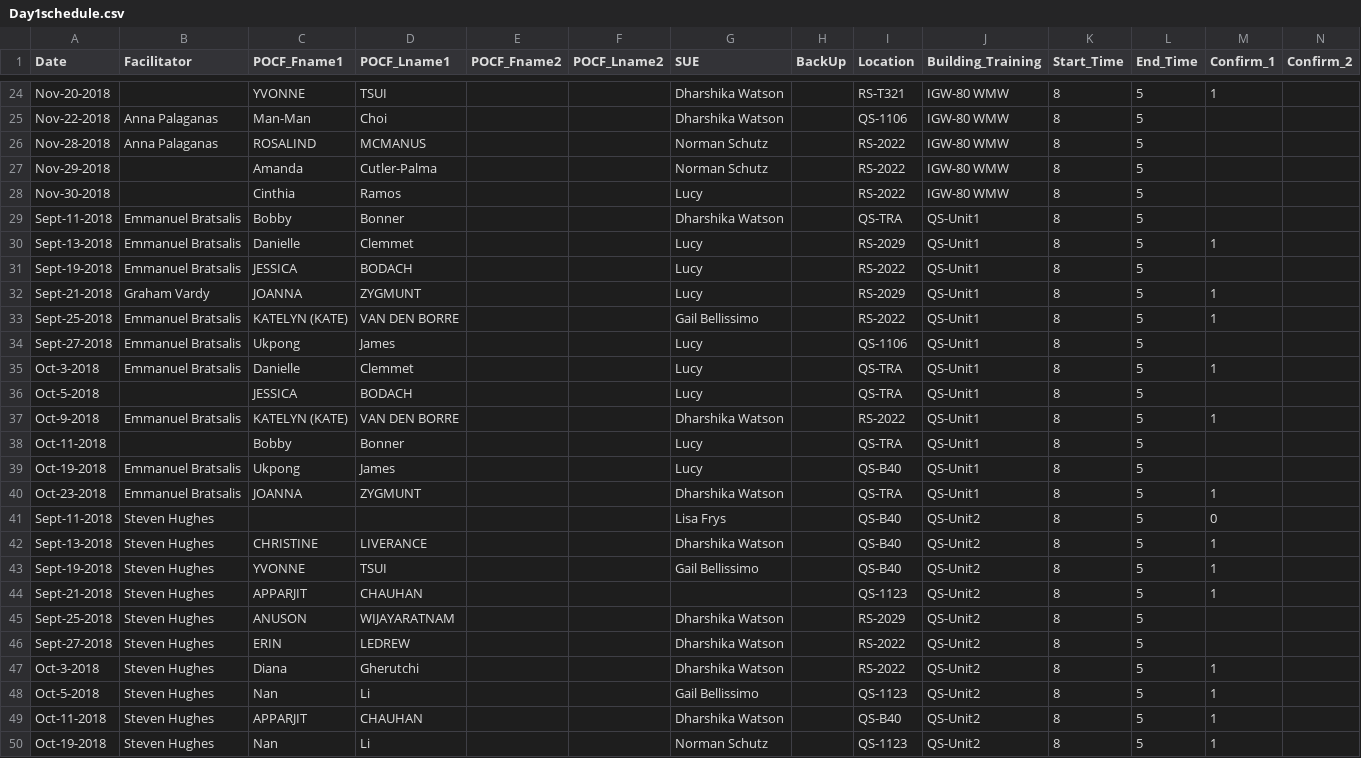
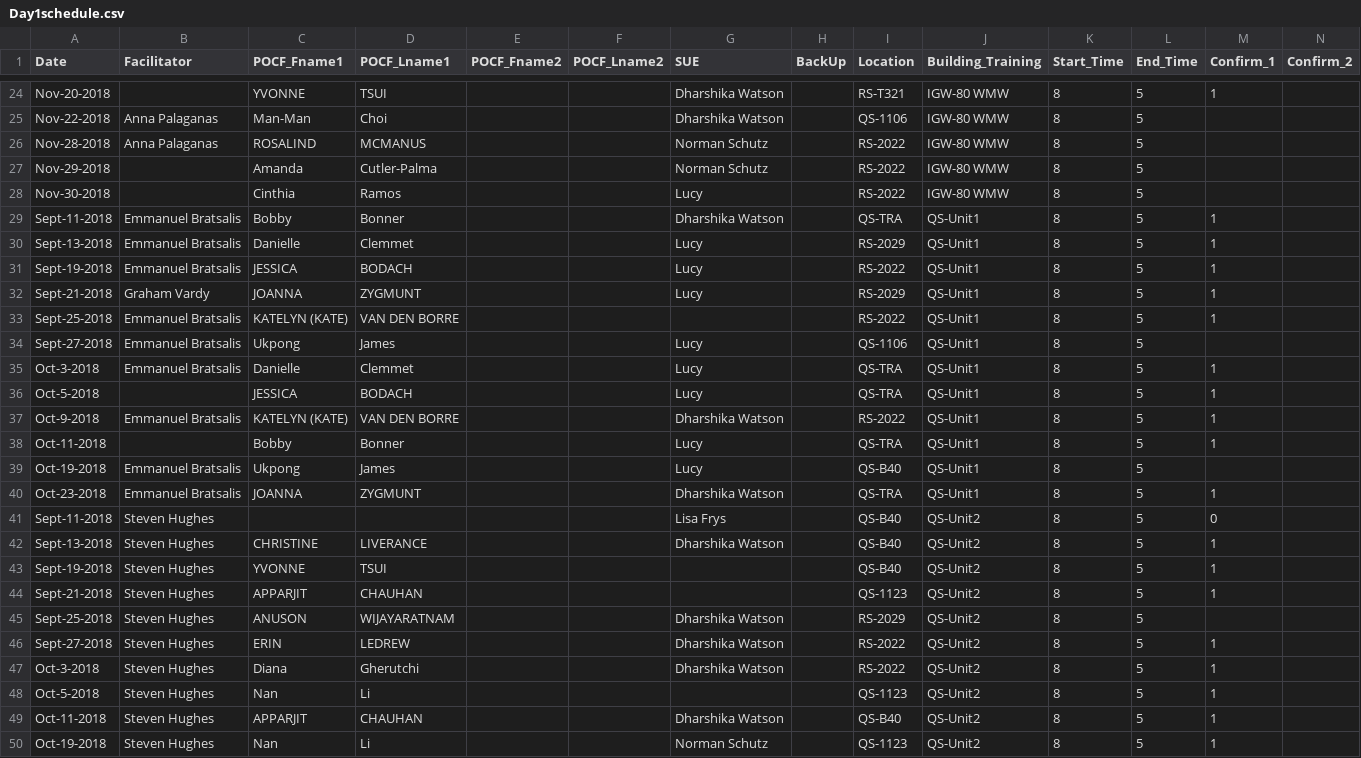
Before and after one commit to AhmadMobin/TIDES2018Day1Schedule, a CSV file: Day1schedule.csv, drawn as a sheet; only a part is shown, gaps mark what is left out; the diff covers the shown part only.

```diff
--- a/Day1schedule.csv
+++ b/Day1schedule.csv
@@ -28,12 +28,12 @@ Nov-29-2018,,Amanda,Cutler-Palma,,,Norman Schutz,,RS-2022,IGW-80 WMW,8,5,,
 Nov-30-2018,,Cinthia,Ramos,,,Lucy,,RS-2022,IGW-80 WMW,8,5,,
-Sept-11-2018,Emmanuel Bratsalis,Bobby,Bonner,,,Dharshika Watson,,QS-TRA,QS-Unit1,8,5,,
+Sept-11-2018,Emmanuel Bratsalis,Bobby,Bonner,,,Dharshika Watson,,QS-TRA,QS-Unit1,8,5,1,
 Sept-13-2018,Emmanuel Bratsalis,Danielle,Clemmet,,,Lucy,,RS-2029,QS-Unit1,8,5,1,
-Sept-19-2018,Emmanuel Bratsalis,JESSICA,BODACH,,,Lucy,,RS-2022,QS-Unit1,8,5,,
+Sept-19-2018,Emmanuel Bratsalis,JESSICA,BODACH,,,Lucy,,RS-2022,QS-Unit1,8,5,1,
 Sept-21-2018,Graham Vardy,JOANNA,ZYGMUNT,,,Lucy,,RS-2029,QS-Unit1,8,5,1,
-Sept-25-2018,Emmanuel Bratsalis,KATELYN (KATE),VAN DEN BORRE,,,Gail Bellissimo,,RS-2022,QS-Unit1,8,5,1,
+Sept-25-2018,Emmanuel Bratsalis,KATELYN (KATE),VAN DEN BORRE,,,,,RS-2022,QS-Unit1,8,5,1,
 Sept-27-2018,Emmanuel Bratsalis,Ukpong,James,,,Lucy,,QS-1106,QS-Unit1,8,5,,
 Oct-3-2018,Emmanuel Bratsalis,Danielle,Clemmet,,,Lucy,,QS-TRA,QS-Unit1,8,5,1,
-Oct-5-2018,,JESSICA,BODACH,,,Lucy,,QS-TRA,QS-Unit1,8,5,,
+Oct-5-2018,,JESSICA,BODACH,,,Lucy,,QS-TRA,QS-Unit1,8,5,1,
 Oct-9-2018,Emmanuel Bratsalis,KATELYN (KATE),VAN DEN BORRE,,,Dharshika Watson,,RS-2022,QS-Unit1,8,5,1,
-Oct-11-2018,,Bobby,Bonner,,,Lucy,,QS-TRA,QS-Unit1,8,5,,
+Oct-11-2018,,Bobby,Bonner,,,Lucy,,QS-TRA,QS-Unit1,8,5,1,
 Oct-19-2018,Emmanuel Bratsalis,Ukpong,James,,,Lucy,,QS-B40,QS-Unit1,8,5,,
@@ -42,8 +42,8 @@ Sept-11-2018,Steven Hughes,,,,,Lisa Frys,,QS-B40,QS-Unit2,8,5,0,
 Sept-13-2018,Steven Hughes,CHRISTINE ,LIVERANCE,,,Dharshika Watson,,QS-B40,QS-Unit2,8,5,1,
-Sept-19-2018,Steven Hughes,YVONNE,TSUI,,,Gail Bellissimo,,QS-B40,QS-Unit2,8,5,1,
+Sept-19-2018,Steven Hughes,YVONNE,TSUI,,,,,QS-B40,QS-Unit2,8,5,1,
 Sept-21-2018,Steven Hughes,APPARJIT,CHAUHAN,,,,,QS-1123,QS-Unit2,8,5,1,
 Sept-25-2018,Steven Hughes,ANUSON,WIJAYARATNAM,,,Dharshika Watson,,RS-2029,QS-Unit2,8,5,,
-Sept-27-2018,Steven Hughes,ERIN,LEDREW,,,Dharshika Watson,,RS-2022,QS-Unit2,8,5,,
+Sept-27-2018,Steven Hughes,ERIN,LEDREW,,,Dharshika Watson,,RS-2022,QS-Unit2,8,5,1,
 Oct-3-2018,Steven Hughes,Diana,Gherutchi,,,Dharshika Watson,,RS-2022,QS-Unit2,8,5,1,
-Oct-5-2018,Steven Hughes,Nan,Li,,,Gail Bellissimo,,QS-1123,QS-Unit2,8,5,1,
+Oct-5-2018,Steven Hughes,Nan,Li,,,,,QS-1123,QS-Unit2,8,5,1,
 Oct-11-2018,Steven Hughes,APPARJIT,CHAUHAN,,,Dharshika Watson,,QS-B40,QS-Unit2,8,5,1,
```
Also changed, not shown: 29 edited cells elsewhere in this file.
